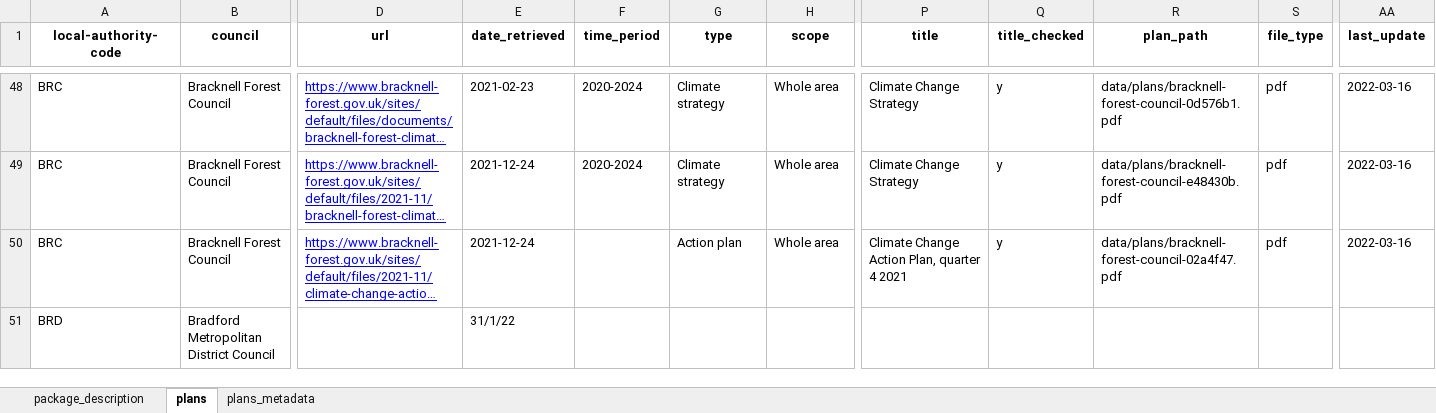
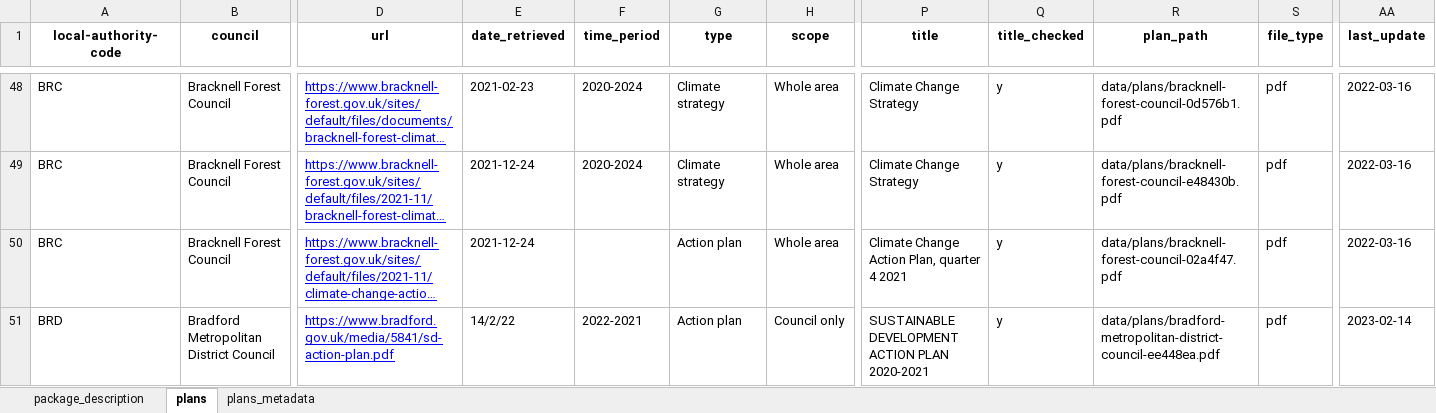
Before and after one commit to mysociety/la-plans-promises, an Excel workbook: docs/data/local_authority_climate_plans_metadata/0/local_authority_climate_plans_metadata.xlsx, sheet plans, drawn as a sheet; only a part is shown, gaps mark what is left out; long unchanged cells end in …; values as stored, in another font and other column widths than the file's, no borders; the diff covers the shown part only; the diff names each change by its address in the sheet, - before the commit and + after, or states it on an @@ line.

```diff
--- a/docs/data/local_authority_climate_plans_metadata/0/local_authority_climate_plans_metadata.xlsx (sheet plans)
+++ b/docs/data/local_authority_climate_plans_metadata/0/local_authority_climate_plans_metadata.xlsx (sheet plans)
-D51 (url): (empty)
+D51 (url): https://www.bradford.gov.uk/media/5841/sd-action-plan.pdf
-E51 (date_retrieved): 31/1/22
+E51 (date_retrieved): 14/2/22
-F51 (time_period): (empty)
+F51 (time_period): 2022-2021
-G51 (type): (empty)
+G51 (type): Action plan
-H51 (scope): (empty)
+H51 (scope): Council only
-P51 (title): (empty)
+P51 (title): SUSTAINABLE DEVELOPMENT ACTION PLAN 2020-2021
-Q51 (title_checked): (empty)
+Q51 (title_checked): y
-R51 (plan_path): (empty)
+R51 (plan_path): data/plans/bradford-metropolitan-district-council-ee448ea.pdf
-S51 (file_type): (empty)
+S51 (file_type): pdf
-AA51 (last_update): (empty)
+AA51 (last_update): 2023-02-14
```
Also changed, not shown: 9 edited cells elsewhere in this sheet, sheet package_description, docs/data/local_authority_climate_plans_metadata/latest/local_authority_climate_plans_metadata.xlsx, 33 other files.
